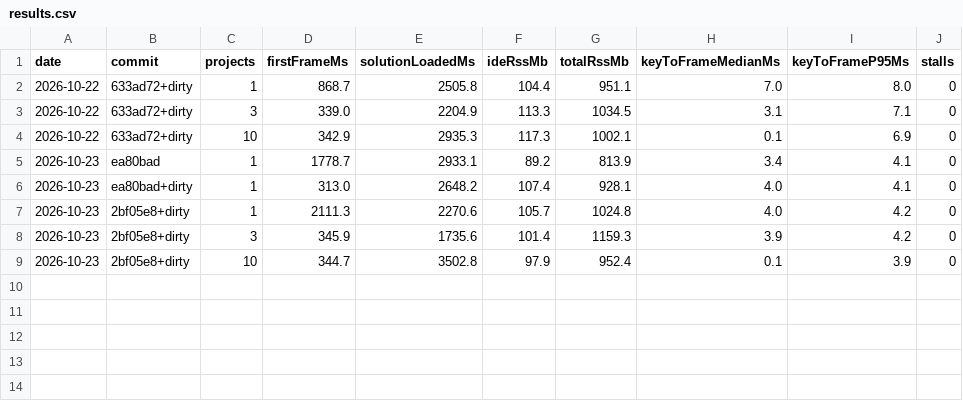
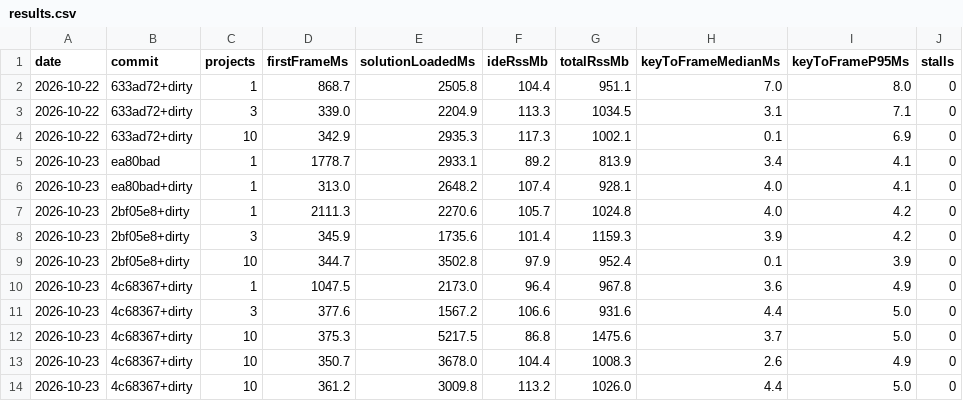
Before and after one commit to soliktomasz/rsharp, a CSV file: bench/results.csv, drawn as a sheet; the diff names each change by its address in the sheet, - before the commit and + after, or states it on an @@ line.

```diff
--- a/bench/results.csv
+++ b/bench/results.csv
+row 10: 2026-10-23 | 4c68367+dirty | 1 | 1047.5 | 2173.0 | 96.4 | 967.8 | 3.6 | 4.9 | 0
+row 11: 2026-10-23 | 4c68367+dirty | 3 | 377.6 | 1567.2 | 106.6 | 931.6 | 4.4 | 5.0 | 0
+row 12: 2026-10-23 | 4c68367+dirty | 10 | 375.3 | 5217.5 | 86.8 | 1475.6 | 3.7 | 5.0 | 0
+row 13: 2026-10-23 | 4c68367+dirty | 10 | 350.7 | 3678.0 | 104.4 | 1008.3 | 2.6 | 4.9 | 0
+row 14: 2026-10-23 | 4c68367+dirty | 10 | 361.2 | 3009.8 | 113.2 | 1026.0 | 4.4 | 5.0 | 0
```
Also changed, not shown: 2 other files.
